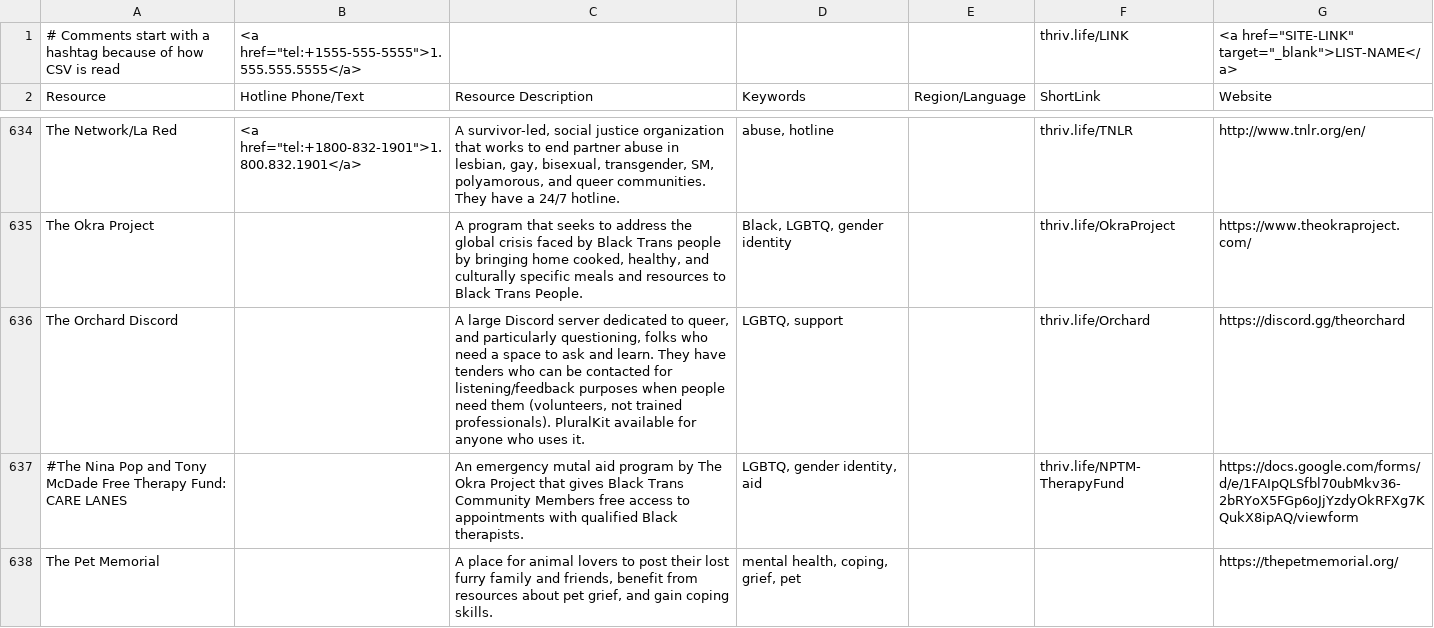
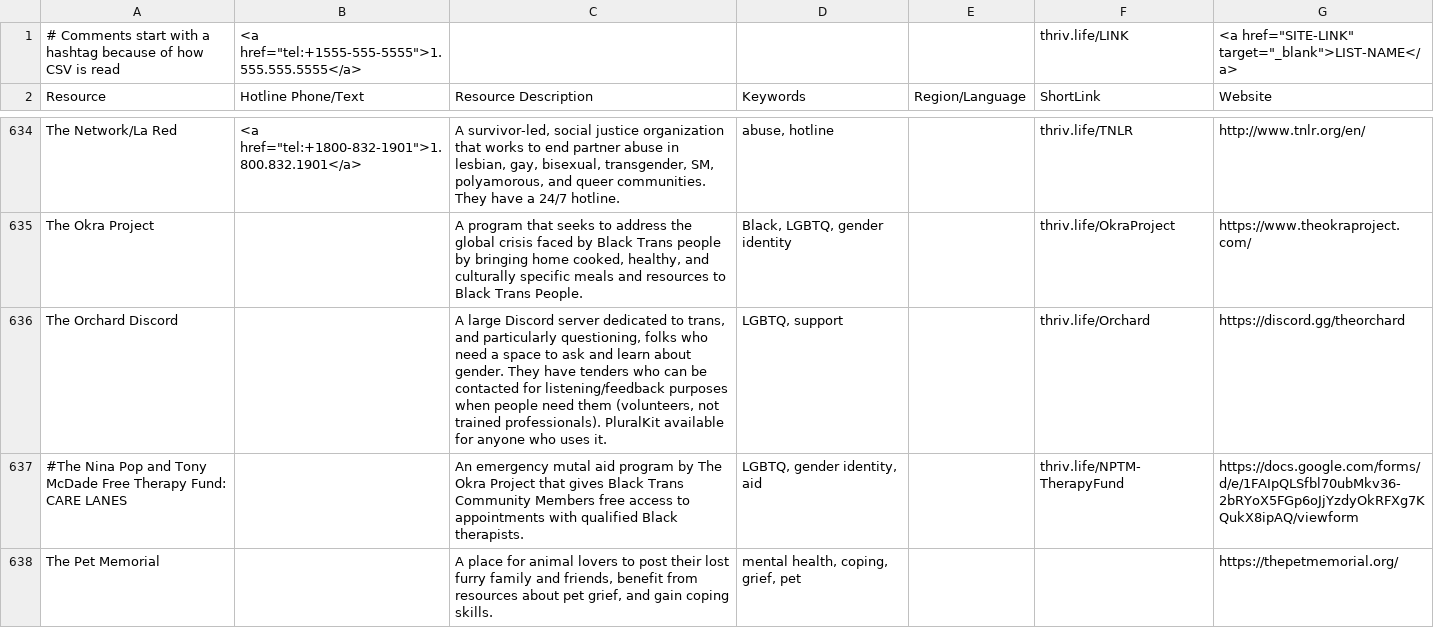
Before and after one commit to ThriveLifeline/thrive-lifeline, a CSV file: _site/thrive_resources.csv, drawn as a sheet; only a part is shown, gaps mark what is left out.

```diff
--- a/_site/thrive_resources.csv
+++ b/_site/thrive_resources.csv
@@ -635,3 +635,3 @@ The Network/La Red,"<a href=""tel:+1800-832-1901"">1.800.832.1901</a>","A surviv
 The Okra Project,,"A program that seeks to address the global crisis faced by Black Trans people by bringing home cooked, healthy, and culturally specific meals and resources to Black Trans People.","Black, LGBTQ, gender identity",,thriv.life/OkraProject,https://www.theokraproject.com/
-The Orchard Discord,,"A large Discord server dedicated to queer, and particularly questioning, folks who need a space to ask and learn. They have tenders who can be contacted for listening/feedback purposes when people need them (volunteers, not trained professionals). PluralKit available for anyone who uses it.","LGBTQ, support",,thriv.life/Orchard,https://discord.gg/theorchard
+The Orchard Discord,,"A large Discord server dedicated to trans, and particularly questioning, folks who need a space to ask and learn about gender. They have tenders who can be contacted for listening/feedback purposes when people need them (volunteers, not trained professionals). PluralKit available for anyone who uses it.","LGBTQ, support",,thriv.life/Orchard,https://discord.gg/theorchard
 #The Nina Pop and Tony McDade Free Therapy Fund: CARE LANES,,An emergency mutal aid program by The Okra Project that gives Black Trans Community Members free access to appointments with qualified Black therapists.,"LGBTQ, gender identity, aid",,thriv.life/NPTM-TherapyFund,https://docs.google.com/forms/d/e/1FAIpQLSfbl70ubMkv36-2bRYoX5FGp6oJjYzdyOkRFXg7KQukX8ipAQ/viewform
```
Also changed, not shown: thrive_resources.csv, 3 other files.
